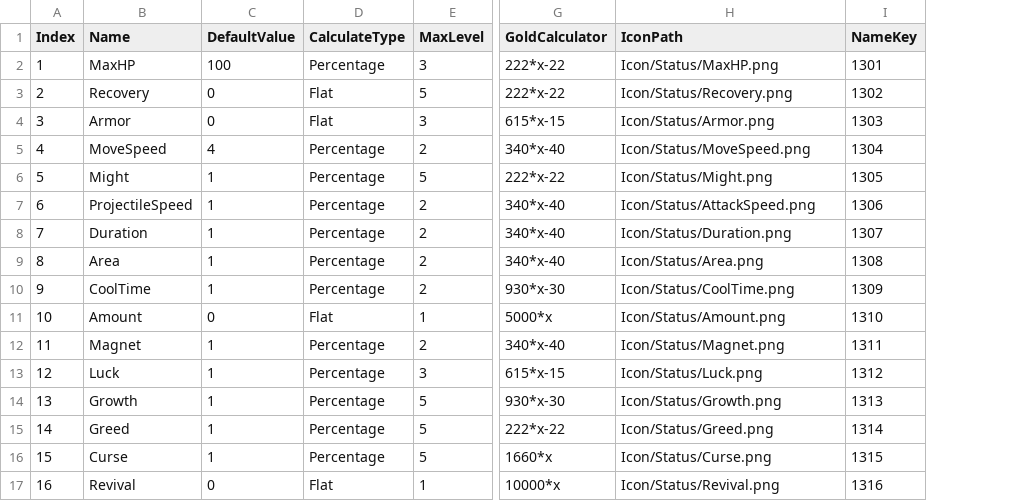
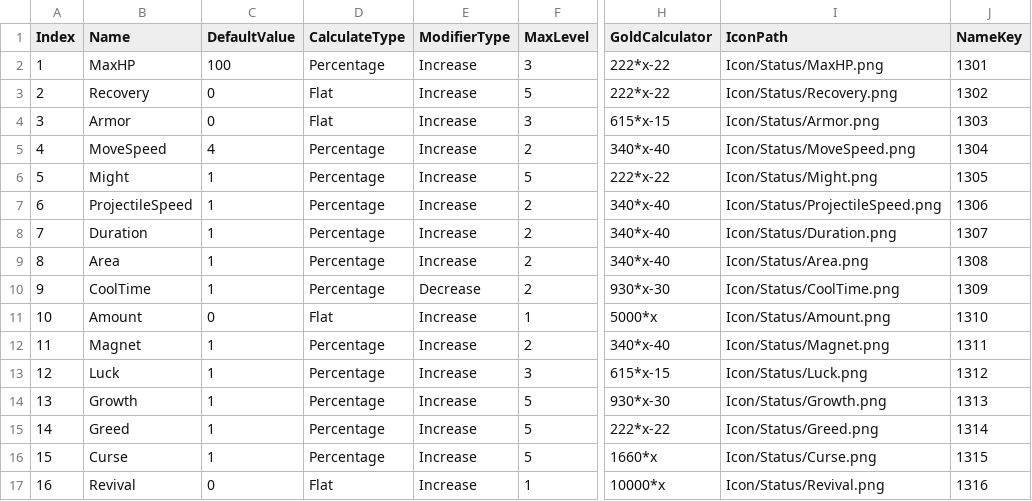
Before and after one commit to Yeodaehyeon0712/gugu, a CSV file: gugu/Assets/06.AddressableResource/Table/StatusTable.csv, drawn as a sheet; only a part is shown, gaps mark what is left out; addresses are those after the commit; the diff names each change by its address in the sheet, - before the commit and + after, or states it on an @@ line.

Commit message:
Status를 modifier 타입에 따라 나누고 , 그에 따라 스탯 다르게 적용

```diff
--- a/gugu/Assets/06.AddressableResource/Table/StatusTable.csv
+++ b/gugu/Assets/06.AddressableResource/Table/StatusTable.csv
+column E (ModifierType), rows 2-17: Increase | Increase | Increase | Increase | Increase | Increase | Increase | Increase | Decrease | Increase | Increase | Increase | Increase | Increase | Increase | Increase
-I7 (IconPath): Icon/Status/AttackSpeed.png
+I7 (IconPath): Icon/Status/ProjectileSpeed.png
```
Also changed, not shown: 4 other files.
